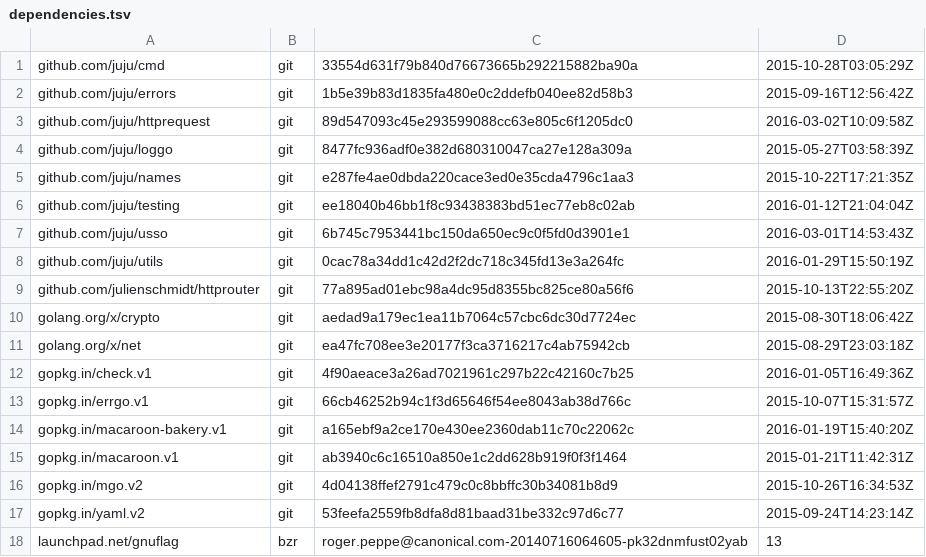
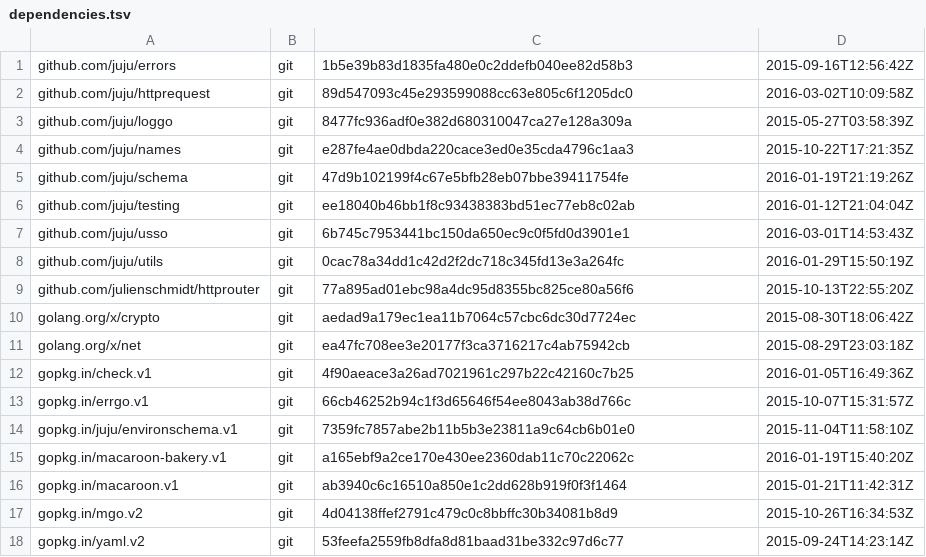
Before and after one commit to rogpeppe/identity, a TSV file: dependencies.tsv, drawn as a sheet.

Commit message:
idmclient, login: Use environschema form filler rather than cmd.Context to read the login params

```diff
--- a/dependencies.tsv
+++ b/dependencies.tsv
@@ -1,2 +1 @@
-github.com/juju/cmd	git	33554d631f79b840d76673665b292215882ba90a	2015-10-28T03:05:29Z
 github.com/juju/errors	git	1b5e39b83d1835fa480e0c2ddefb040ee82d58b3	2015-09-16T12:56:42Z
@@ -5,2 +4,3 @@ github.com/juju/loggo	git	8477fc936adf0e382d680310047ca27e128a309a	2015-05-27T03
 github.com/juju/names	git	e287fe4ae0dbda220cace3ed0e35cda4796c1aa3	2015-10-22T17:21:35Z
+github.com/juju/schema	git	47d9b102199f4c67e5bfb28eb07bbe39411754fe	2016-01-19T21:19:26Z
 github.com/juju/testing	git	ee18040b46bb1f8c93438383bd51ec77eb8c02ab	2016-01-12T21:04:04Z
@@ -13,2 +13,3 @@ gopkg.in/check.v1	git	4f90aeace3a26ad7021961c297b22c42160c7b25	2016-01-05T16:49:
 gopkg.in/errgo.v1	git	66cb46252b94c1f3d65646f54ee8043ab38d766c	2015-10-07T15:31:57Z
+gopkg.in/juju/environschema.v1	git	7359fc7857abe2b11b5b3e23811a9c64cb6b01e0	2015-11-04T11:58:10Z
 gopkg.in/macaroon-bakery.v1	git	a165ebf9a2ce170e430ee2360dab11c70c22062c	2016-01-19T15:40:20Z
@@ -17,2 +18 @@ gopkg.in/mgo.v2	git	4d04138ffef2791c479c0c8bbffc30b34081b8d9	2015-10-26T16:34:53
 gopkg.in/yaml.v2	git	53feefa2559fb8dfa8d81baad31be332c97d6c77	2015-09-24T14:23:14Z
-launchpad.net/gnuflag	bzr	roger.peppe@canonical.com-20140716064605-pk32dnmfust02yab	13
```
Also changed, not shown: 6 other files.
